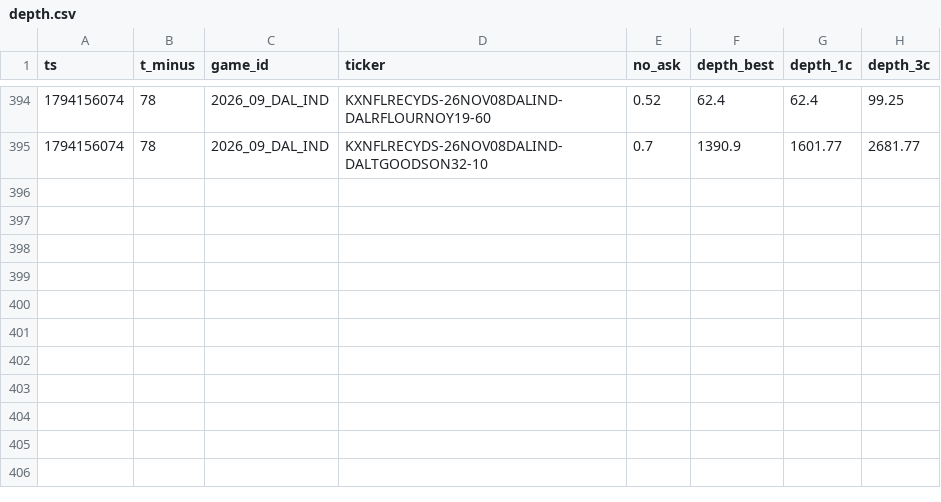
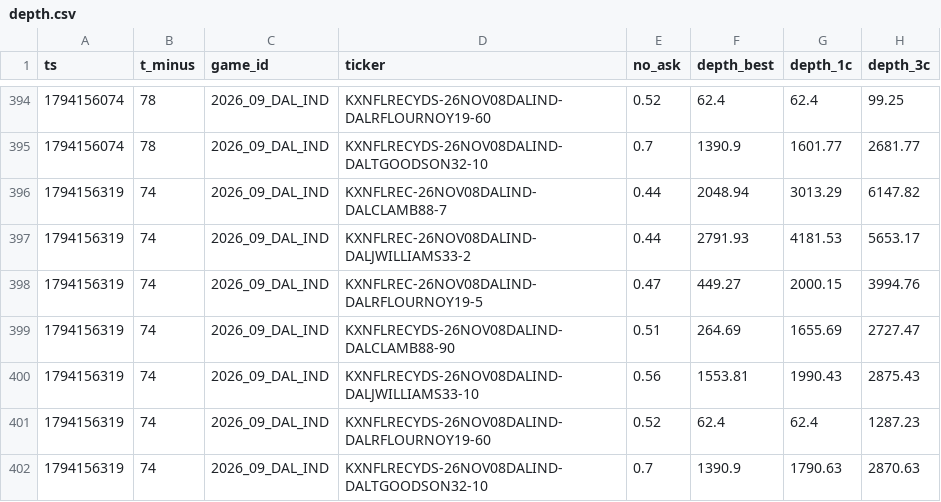
Before and after one commit to sevroauasmo/nfl-betting-lab, a CSV file: paper/state/live/depth.csv, drawn as a sheet; only a part is shown, gaps mark what is left out.

Commit message:
live-trader: 2026-11-08T16:45Z

```diff
--- a/paper/state/live/depth.csv
+++ b/paper/state/live/depth.csv
@@ -395 +395,8 @@ ts,t_minus,game_id,ticker,no_ask,depth_best,depth_1c,depth_3c
 1794156074,78,2026_09_DAL_IND,KXNFLRECYDS-26NOV08DALIND-DALTGOODSON32-10,0.7,1390.9,1601.77,2681.77
+1794156319,74,2026_09_DAL_IND,KXNFLREC-26NOV08DALIND-DALCLAMB88-7,0.44,2048.94,3013.29,6147.82
+1794156319,74,2026_09_DAL_IND,KXNFLREC-26NOV08DALIND-DALJWILLIAMS33-2,0.44,2791.93,4181.53,5653.17
+1794156319,74,2026_09_DAL_IND,KXNFLREC-26NOV08DALIND-DALRFLOURNOY19-5,0.47,449.27,2000.15,3994.76
+1794156319,74,2026_09_DAL_IND,KXNFLRECYDS-26NOV08DALIND-DALCLAMB88-90,0.51,264.69,1655.69,2727.47
+1794156319,74,2026_09_DAL_IND,KXNFLRECYDS-26NOV08DALIND-DALJWILLIAMS33-10,0.56,1553.81,1990.43,2875.43
+1794156319,74,2026_09_DAL_IND,KXNFLRECYDS-26NOV08DALIND-DALRFLOURNOY19-60,0.52,62.4,62.4,1287.23
+1794156319,74,2026_09_DAL_IND,KXNFLRECYDS-26NOV08DALIND-DALTGOODSON32-10,0.7,1390.9,1790.63,2870.63
```
Also changed, not shown: 1 other file.
